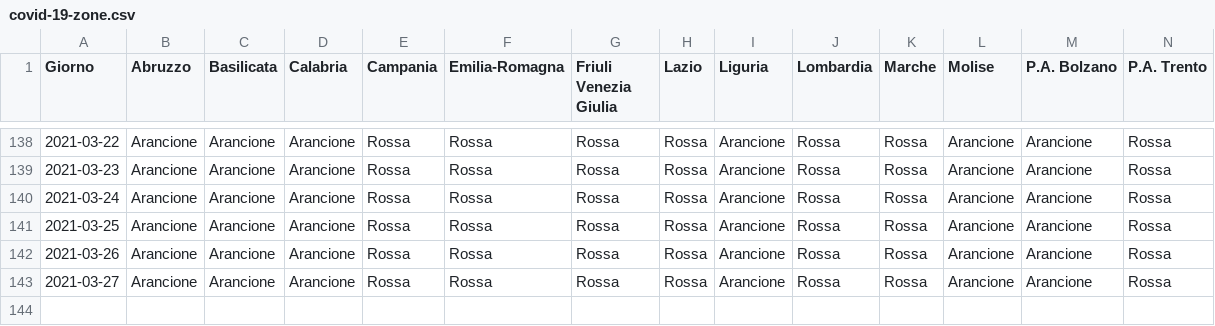
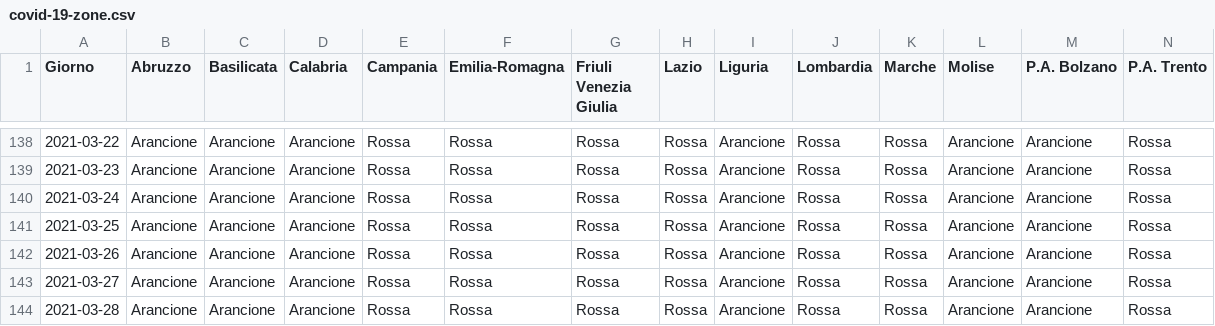
Before and after one commit to tsiotas/covid-19-zone, a CSV file: covid-19-zone.csv, drawn as a sheet; only a part is shown, gaps mark what is left out; rows hold the shown columns only; the diff names each change by its address in the sheet, - before the commit and + after, or states it on an @@ line.

```diff
--- a/covid-19-zone.csv
+++ b/covid-19-zone.csv
+row 144: 2021-03-28 | Arancione | Arancione | Arancione | Rossa | Rossa | Rossa | Rossa | Arancione | Rossa | Rossa | Arancione | Arancione | Rossa
```
Also changed, not shown: 2 other files.
